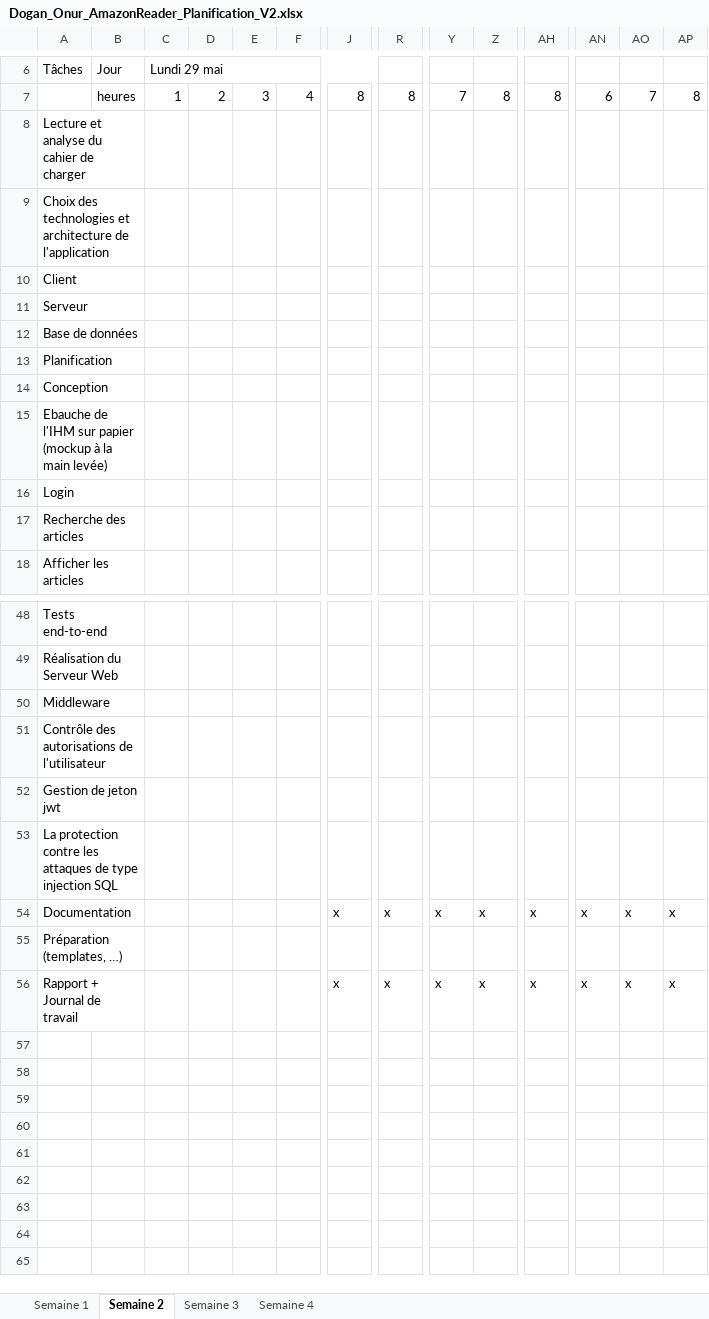
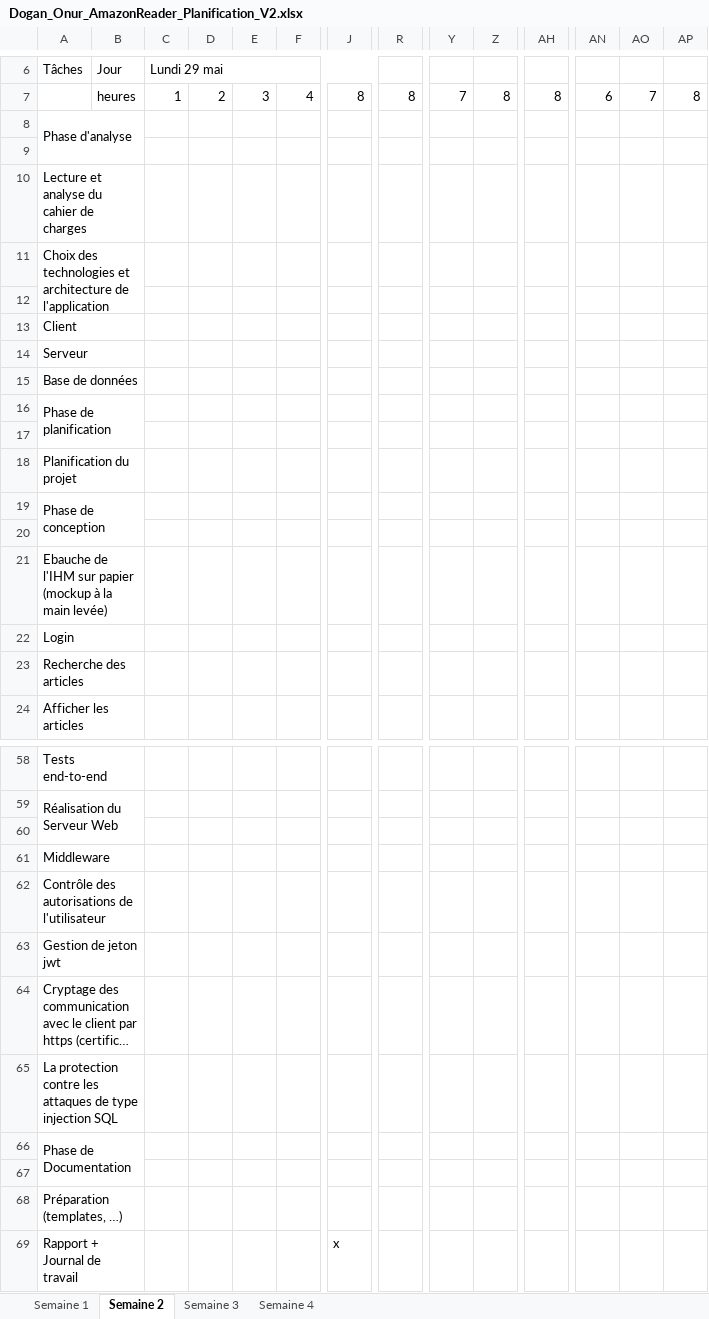
Before and after one commit to onuroktay/tpi-2017, an Excel workbook: documents/Dogan_Onur_AmazonReader_Planification_V2.xlsx, sheet Semaine 2, drawn as a sheet; only a part is shown, gaps mark what is left out; long unchanged cells end in …; values as stored, in another font and other column widths than the file's, no cell formats; charts and pictures not drawn; removed rows and columns are numbered as before the commit, all else as after; rows hold the shown columns only; the diff covers the shown part only; the diff names each change by its address in the sheet, - before the commit and + after, or states it on an @@ line.

```diff
--- a/documents/Dogan_Onur_AmazonReader_Planification_V2.xlsx (sheet Semaine 2)
+++ b/documents/Dogan_Onur_AmazonReader_Planification_V2.xlsx (sheet Semaine 2)
-A8 (Tâches): Lecture et analyse du cahier de charger
+A8 (Tâches): Phase d'analyse
+row 9: (empty)
+row 10: Lecture et analyse du cahier de charges
+row 12: (empty)
-A16 (Tâches): Planification
+A16 (Tâches): Phase de planification
+row 17: (empty)
-A18 (Tâches): Conception
+A18 (Tâches): Planification du projet
+row 19: Phase de conception
+row 20: (empty)
+row 60: (empty)
@@ row 38 moved to row 64: Cryptage des communication avec le clien… @@
+row 66: Phase de Documentation
-row 67: Documentation |  |  |  |  |  | x | x | x | x | x | x | x | x
+row 67: (empty)
-A54:B54 merged
-row 56: Rapport + Journal de travail |  |  |  |  |  | x | x | x | x | x | x | x | x
+row 69: Rapport + Journal de travail |  |  |  |  |  | x
```
Also changed, not shown: 8 added rows, 3 removed rows, 32 edited cells and merged cells elsewhere in this sheet, sheet Semaine 3, sheet Semaine 1, sheet Semaine 4, cell formats, charts or pictures, documents/Dogan_Onur_AmazonReader_Planification_V1.xlsx, 4 other files.
